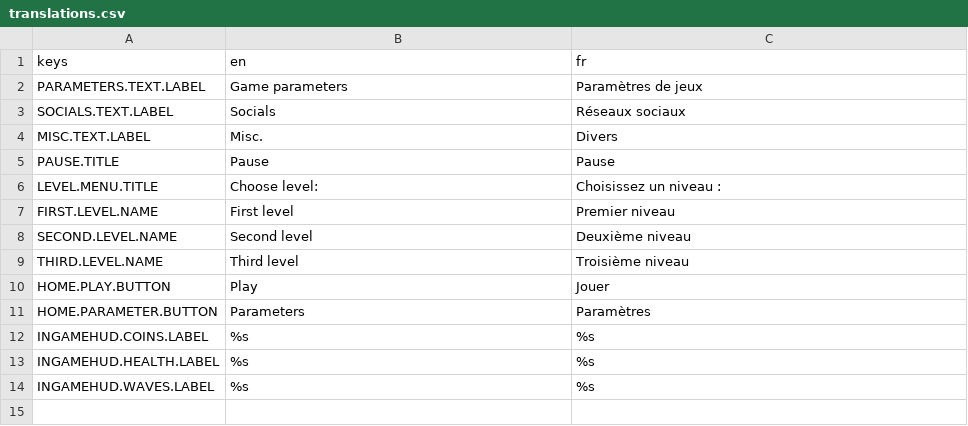
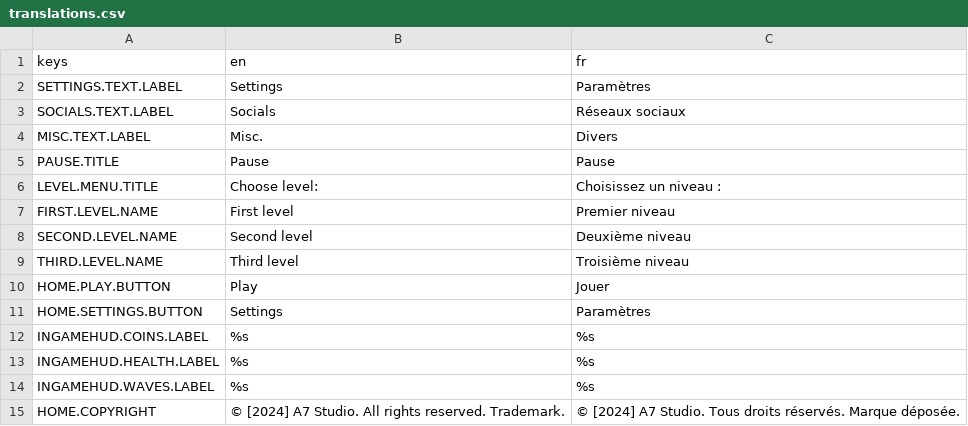
Before and after one commit to Cat-aclsym/Cat-aclsym_Claw_of_the_dead, a CSV file: assets/translations/translations.csv, drawn as a sheet.

Commit message:
feat(translartion): add translation for the copyright claim and change parameters to settings

```diff
--- a/assets/translations/translations.csv
+++ b/assets/translations/translations.csv
@@ -1,3 +1,3 @@
 keys,en,fr
-PARAMETERS.TEXT.LABEL,Game parameters,Paramètres de jeux
+SETTINGS.TEXT.LABEL,Settings,Paramètres
 SOCIALS.TEXT.LABEL,Socials,Réseaux sociaux
@@ -10,3 +10,3 @@ THIRD.LEVEL.NAME,Third level,Troisième niveau
 HOME.PLAY.BUTTON,Play,Jouer
-HOME.PARAMETER.BUTTON,Parameters,Paramètres
+HOME.SETTINGS.BUTTON,Settings,Paramètres
 INGAMEHUD.COINS.LABEL,%s,%s
@@ -14 +14,2 @@ INGAMEHUD.HEALTH.LABEL,%s,%s
 INGAMEHUD.WAVES.LABEL,%s,%s
+HOME.COPYRIGHT,© [2024] A7 Studio. All rights reserved. Trademark.,© [2024] A7 Studio. Tous droits réservés. Marque déposée.
```
